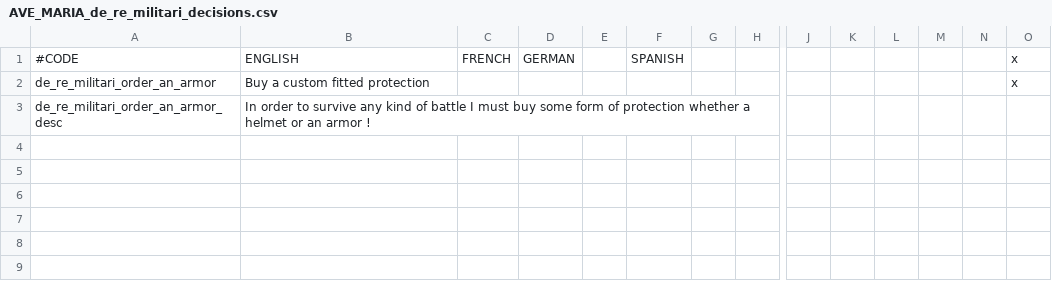
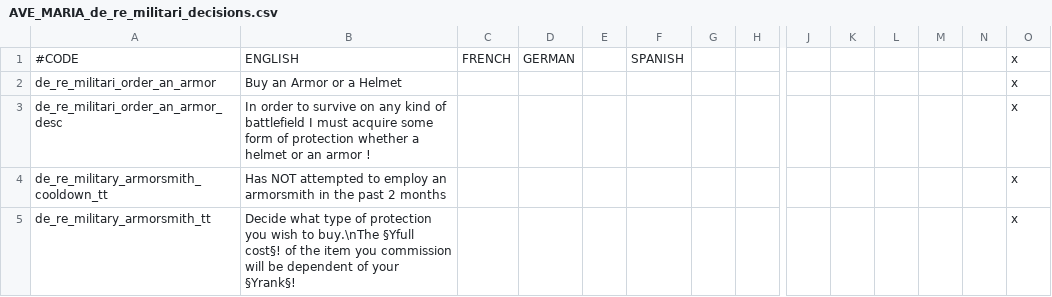
Before and after one commit to alltheatreides/AVE_MARIA, a CSV file: localisation/AVE_MARIA_de_re_militari_decisions.csv, drawn as a sheet; only a part is shown, gaps mark what is left out; rows hold the shown columns only; the diff names each change by its address in the sheet, - before the commit and + after, or states it on an @@ line.

Commit message:
0.26
- Cleaning up of basic decision for Armor/Helmet
- Start of a few events and files for Christian Flavour events as well as a few pointers/ideas
- Added a command to manage stress levels add_stress_level and remove_stress_level that should replace all the instances of "add_trait = stressed".
- Added a new trait "slave" in preparation for the Islam rework

```diff
--- a/localisation/AVE_MARIA_de_re_militari_decisions.csv
+++ b/localisation/AVE_MARIA_de_re_militari_decisions.csv
-B2: Buy a custom fitted protection
+B2: Buy an Armor or a Helmet
-B3: …to survive any kind of battle I must buy some form…
+B3: …to survive on any kind of battlefield I must acquire some form…
-O3: (empty)
+O3: x
+row 4: de_re_military_armorsmith_cooldown_tt | Has NOT attempted to employ an armorsmith in the past 2 months |  |  |  |  |  |  |  |  |  |  |  | x
+row 5: de_re_military_armorsmith_tt | Decide what type of protection you wish to buy.\nThe §Yfull cost§! of the item you commission will be dependent of your §Yrank§! |  |  |  |  |  |  |  |  |  |  |  | x
```
Also changed, not shown: localisation/AVE_MARIA_artifacts.csv, localisation/AVE_MARIA_de_re_militari_events.csv, 21 other files.
